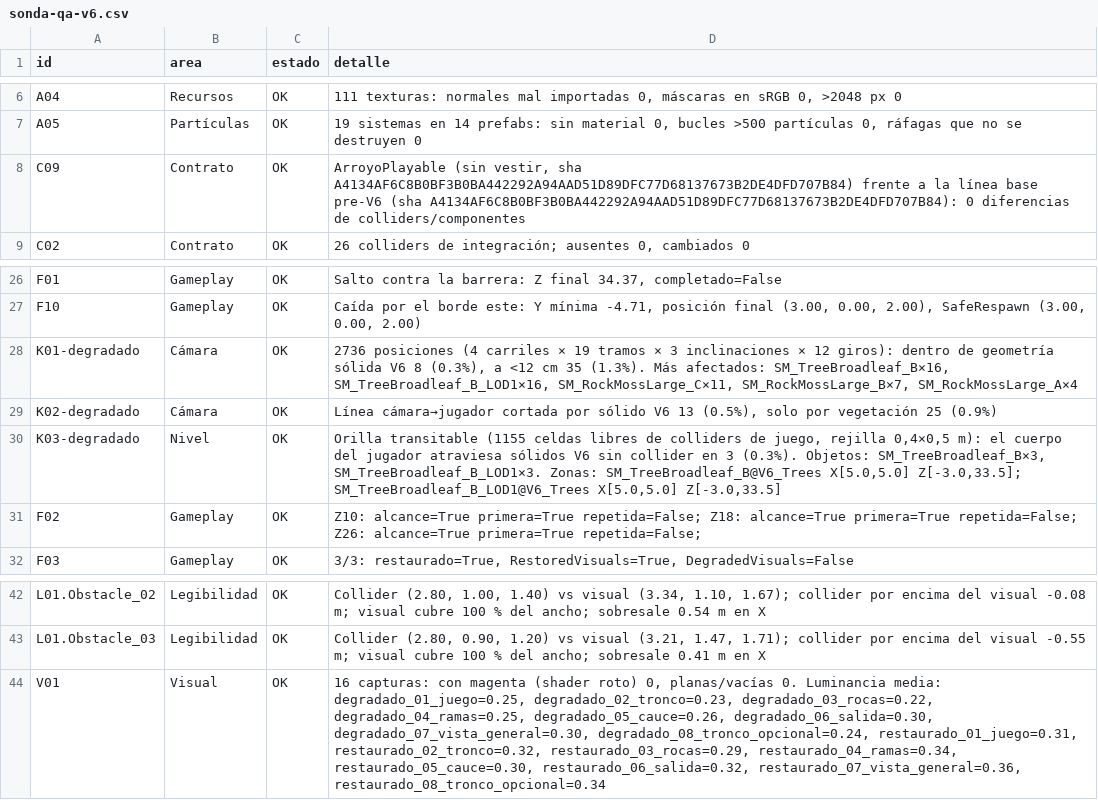
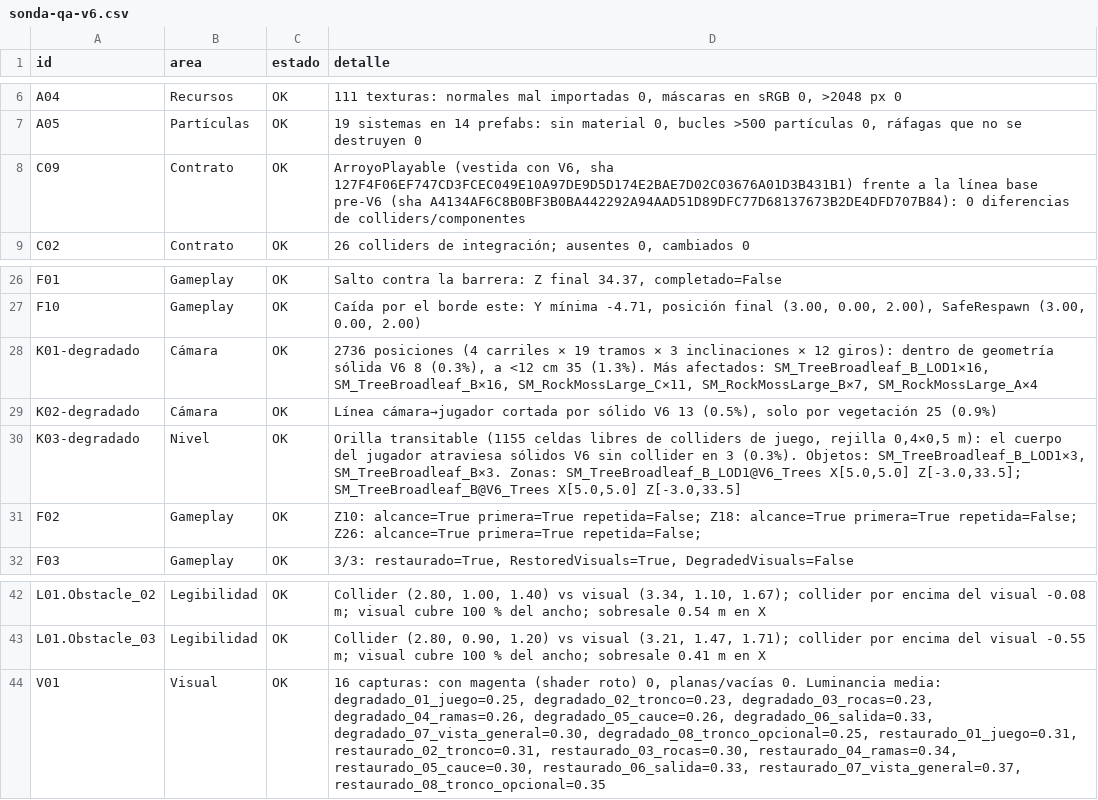
Before and after one commit to TemisDev/Return-of-the-forest, a CSV file: Docs/QA/Entregable06/EVIDENCIAS/sonda-qa-v6.csv, drawn as a sheet; only a part is shown, gaps mark what is left out.

```diff
--- a/Docs/QA/Entregable06/EVIDENCIAS/sonda-qa-v6.csv
+++ b/Docs/QA/Entregable06/EVIDENCIAS/sonda-qa-v6.csv
@@ -7,3 +7,3 @@ A04,Recursos,OK,"111 texturas: normales mal importadas 0, máscaras en sRGB 0, >
 A05,Partículas,OK,"19 sistemas en 14 prefabs: sin material 0, bucles >500 partículas 0, ráfagas que no se destruyen 0 "
-C09,Contrato,OK,"ArroyoPlayable (sin vestir, sha A4134AF6C8B0BF3B0BA442292A94AAD51D89DFC77D68137673B2DE4DFD707B84) frente a la línea base pre-V6 (sha A4134AF6C8B0BF3B0BA442292A94AAD51D89DFC77D68137673B2DE4DFD707B84): 0 diferencias de colliders/componentes"
+C09,Contrato,OK,"ArroyoPlayable (vestida con V6, sha 127F4F06EF747CD3FCEC049E10A97DE9D5D174E2BAE7D02C03676A01D3B431B1) frente a la línea base pre-V6 (sha A4134AF6C8B0BF3B0BA442292A94AAD51D89DFC77D68137673B2DE4DFD707B84): 0 diferencias de colliders/componentes"
 C02,Contrato,OK,"26 colliders de integración; ausentes 0, cambiados 0 "
@@ -27,5 +27,5 @@ F01,Gameplay,OK,"Salto contra la barrera: Z final 34.37, completado=False"
 F10,Gameplay,OK,"Caída por el borde este: Y mínima -4.71, posición final (3.00, 0.00, 2.00), SafeRespawn (3.00, 0.00, 2.00)"
-K01-degradado,Cámara,OK,"2736 posiciones (4 carriles × 19 tramos × 3 inclinaciones × 12 giros): dentro de geometría sólida V6 8 (0.3%), a <12 cm 35 (1.3%). Más afectados: SM_TreeBroadleaf_B×16, SM_TreeBroadleaf_B_LOD1×16, SM_RockMossLarge_C×11, SM_RockMossLarge_B×7, SM_RockMossLarge_A×4"
+K01-degradado,Cámara,OK,"2736 posiciones (4 carriles × 19 tramos × 3 inclinaciones × 12 giros): dentro de geometría sólida V6 8 (0.3%), a <12 cm 35 (1.3%). Más afectados: SM_TreeBroadleaf_B_LOD1×16, SM_TreeBroadleaf_B×16, SM_RockMossLarge_C×11, SM_RockMossLarge_B×7, SM_RockMossLarge_A×4"
 K02-degradado,Cámara,OK,"Línea cámara→jugador cortada por sólido V6 13 (0.5%), solo por vegetación 25 (0.9%)"
-K03-degradado,Nivel,OK,"Orilla transitable (1155 celdas libres de colliders de juego, rejilla 0,4×0,5 m): el cuerpo del jugador atraviesa sólidos V6 sin collider en 3 (0.3%). Objetos: SM_TreeBroadleaf_B×3, SM_TreeBroadleaf_B_LOD1×3. Zonas: SM_TreeBroadleaf_B@V6_Trees X[5.0,5.0] Z[-3.0,33.5]; SM_TreeBroadleaf_B_LOD1@V6_Trees X[5.0,5.0] Z[-3.0,33.5]"
+K03-degradado,Nivel,OK,"Orilla transitable (1155 celdas libres de colliders de juego, rejilla 0,4×0,5 m): el cuerpo del jugador atraviesa sólidos V6 sin collider en 3 (0.3%). Objetos: SM_TreeBroadleaf_B_LOD1×3, SM_TreeBroadleaf_B×3. Zonas: SM_TreeBroadleaf_B_LOD1@V6_Trees X[5.0,5.0] Z[-3.0,33.5]; SM_TreeBroadleaf_B@V6_Trees X[5.0,5.0] Z[-3.0,33.5]"
 F02,Gameplay,OK,"Z10: alcance=True primera=True repetida=False; Z18: alcance=True primera=True repetida=False; Z26: alcance=True primera=True repetida=False; "
@@ -43,2 +43,2 @@ L01.Obstacle_02,Legibilidad,OK,"Collider (2.80, 1.00, 1.40) vs visual (3.34, 1.1
 L01.Obstacle_03,Legibilidad,OK,"Collider (2.80, 0.90, 1.20) vs visual (3.21, 1.47, 1.71); collider por encima del visual -0.55 m; visual cubre 100 % del ancho; sobresale 0.41 m en X"
-V01,Visual,OK,"16 capturas: con magenta (shader roto) 0, planas/vacías 0. Luminancia media: degradado_01_juego=0.25, degradado_02_tronco=0.23, degradado_03_rocas=0.22, degradado_04_ramas=0.25, degradado_05_cauce=0.26, degradado_06_salida=0.30, degradado_07_vista_general=0.30, degradado_08_tronco_opcional=0.24, restaurado_01_juego=0.31, restaurado_02_tronco=0.32, restaurado_03_rocas=0.29, restaurado_04_ramas=0.34, restaurado_05_cauce=0.30, restaurado_06_salida=0.32, restaurado_07_vista_general=0.36, restaurado_08_tronco_opcional=0.34"
+V01,Visual,OK,"16 capturas: con magenta (shader roto) 0, planas/vacías 0. Luminancia media: degradado_01_juego=0.25, degradado_02_tronco=0.23, degradado_03_rocas=0.23, degradado_04_ramas=0.26, degradado_05_cauce=0.26, degradado_06_salida=0.33, degradado_07_vista_general=0.30, degradado_08_tronco_opcional=0.25, restaurado_01_juego=0.31, restaurado_02_tronco=0.31, restaurado_03_rocas=0.30, restaurado_04_ramas=0.34, restaurado_05_cauce=0.30, restaurado_06_salida=0.33, restaurado_07_vista_general=0.37, restaurado_08_tronco_opcional=0.35"
```
Also changed, not shown: Docs/QA/Entregable06/EVIDENCIAS/sonda-qa-v6-integrada.csv, 22 other files.
